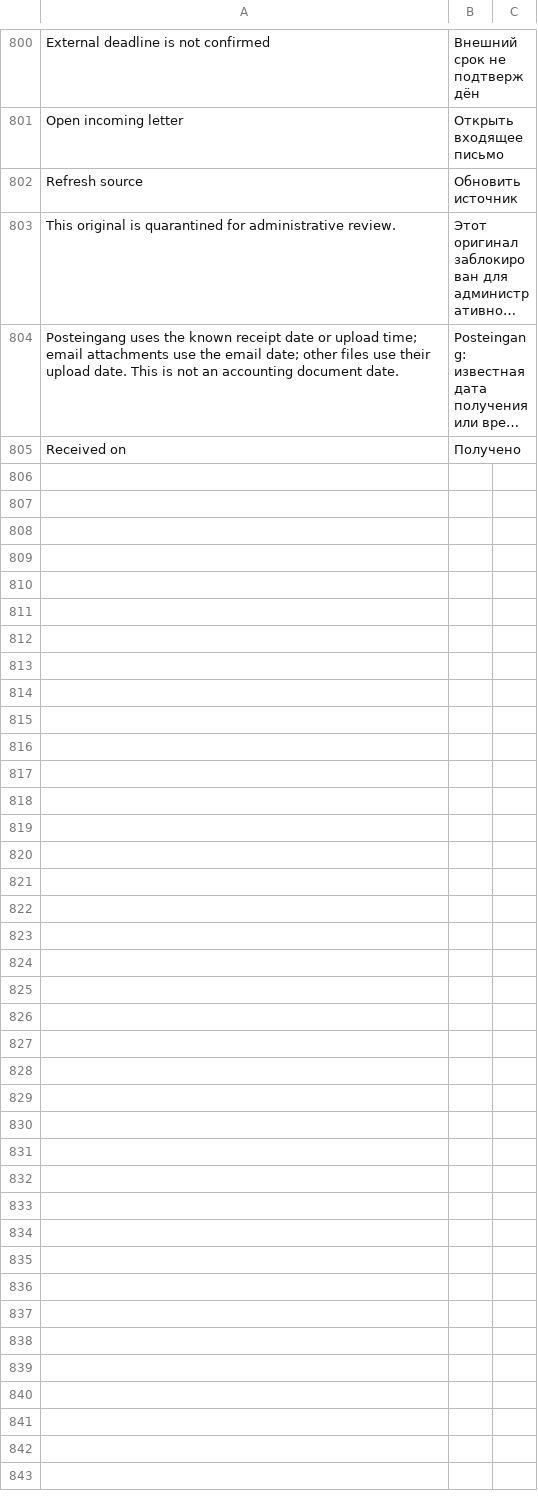
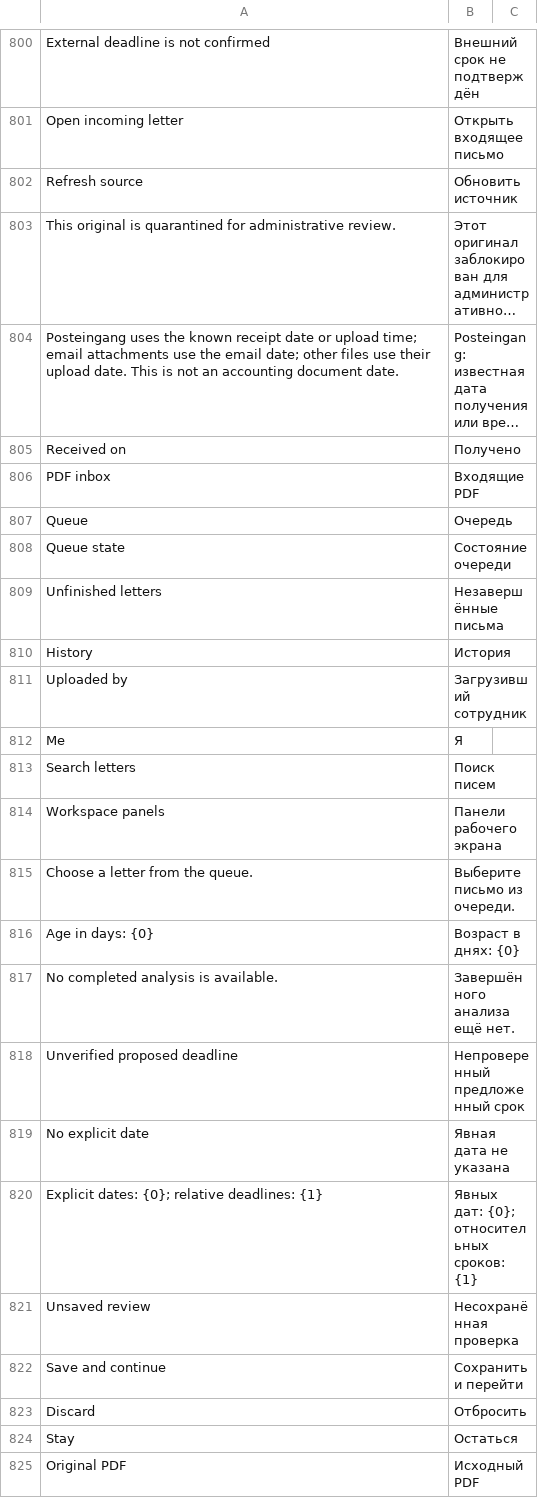
Before and after one commit to nsivtsev/kanzlei-erp, a CSV file: kanzlei_erp/translations/ru.csv, drawn as a sheet; only a part is shown, gaps mark what is left out; long unchanged cells end in …; the diff covers the shown part only; the diff names each change by its address in the sheet, - before the commit and + after, or states it on an @@ line.

Commit message:
feat(posteingang): add unified queue and review workspace (AP-09)

```diff
--- a/kanzlei_erp/translations/ru.csv
+++ b/kanzlei_erp/translations/ru.csv
+row 806: PDF inbox | Входящие PDF
+row 807: Queue | Очередь
+row 808: Queue state | Состояние очереди
+row 809: Unfinished letters | Незавершённые письма
+row 810: History | История
+row 811: Uploaded by | Загрузивший сотрудник
+row 812: Me | Я
+row 813: Search letters | Поиск писем
+row 814: Workspace panels | Панели рабочего экрана
+row 815: Choose a letter from the queue. | Выберите письмо из очереди.
+row 816: Age in days: {0} | Возраст в днях: {0}
+row 817: No completed analysis is available. | Завершённого анализа ещё нет.
+row 818: Unverified proposed deadline | Непроверенный предложенный срок
+row 819: No explicit date | Явная дата не указана
+row 820: Explicit dates: {0}; relative deadlines: {1} | Явных дат: {0}; относительных сроков: {1}
+row 821: Unsaved review | Несохранённая проверка
+row 822: Save and continue | Сохранить и перейти
+row 823: Discard | Отбросить
+row 824: Stay | Остаться
+row 825: Original PDF | Исходный PDF
```
Also changed, not shown: 17 added rows elsewhere in this file, kanzlei_erp/translations/de.csv, 22 other files.
